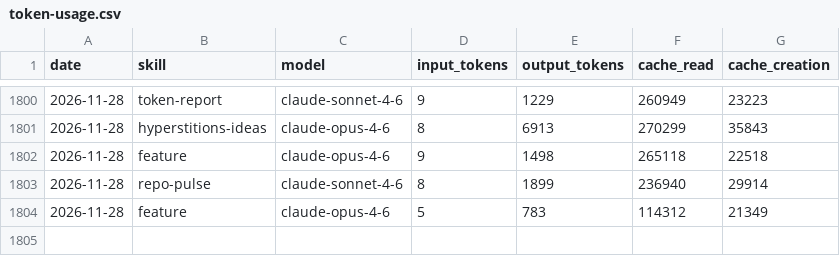
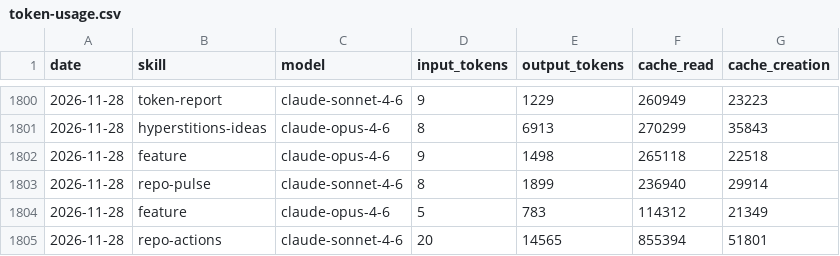
Before and after one commit to AITOBIAS04/CHORUS, a CSV file: memory/token-usage.csv, drawn as a sheet; only a part is shown, gaps mark what is left out; the diff names each change by its address in the sheet, - before the commit and + after, or states it on an @@ line.

Commit message:
chore(repo-actions): auto-commit 2026-11-28

```diff
--- a/memory/token-usage.csv
+++ b/memory/token-usage.csv
+row 1805: 2026-11-28 | repo-actions | claude-sonnet-4-6 | 20 | 14565 | 855394 | 51801
```
Also changed, not shown: 4 other files.
